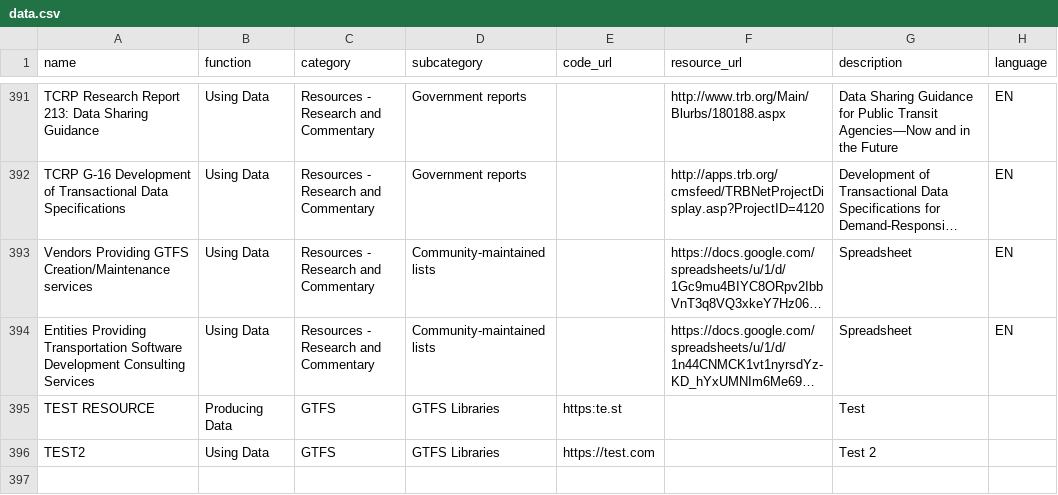
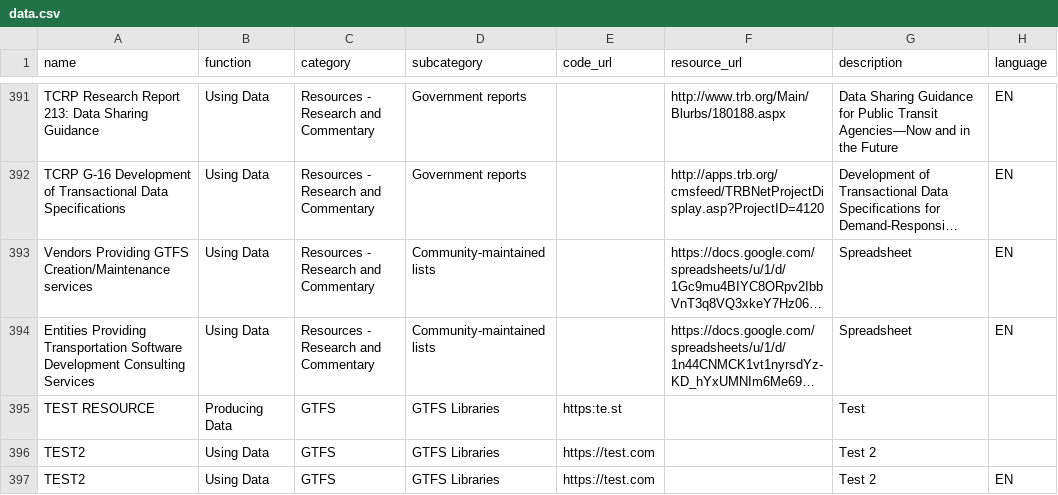
Before and after one commit to MobilityData/awesome-transit, a CSV file: data.csv, drawn as a sheet; only a part is shown, gaps mark what is left out; long unchanged cells end in …; the diff names each change by its address in the sheet, - before the commit and + after, or states it on an @@ line.

```diff
--- a/data.csv
+++ b/data.csv
+row 397: TEST2 | Using Data | GTFS | GTFS Libraries | https://test.com |  | Test 2 | EN
```
